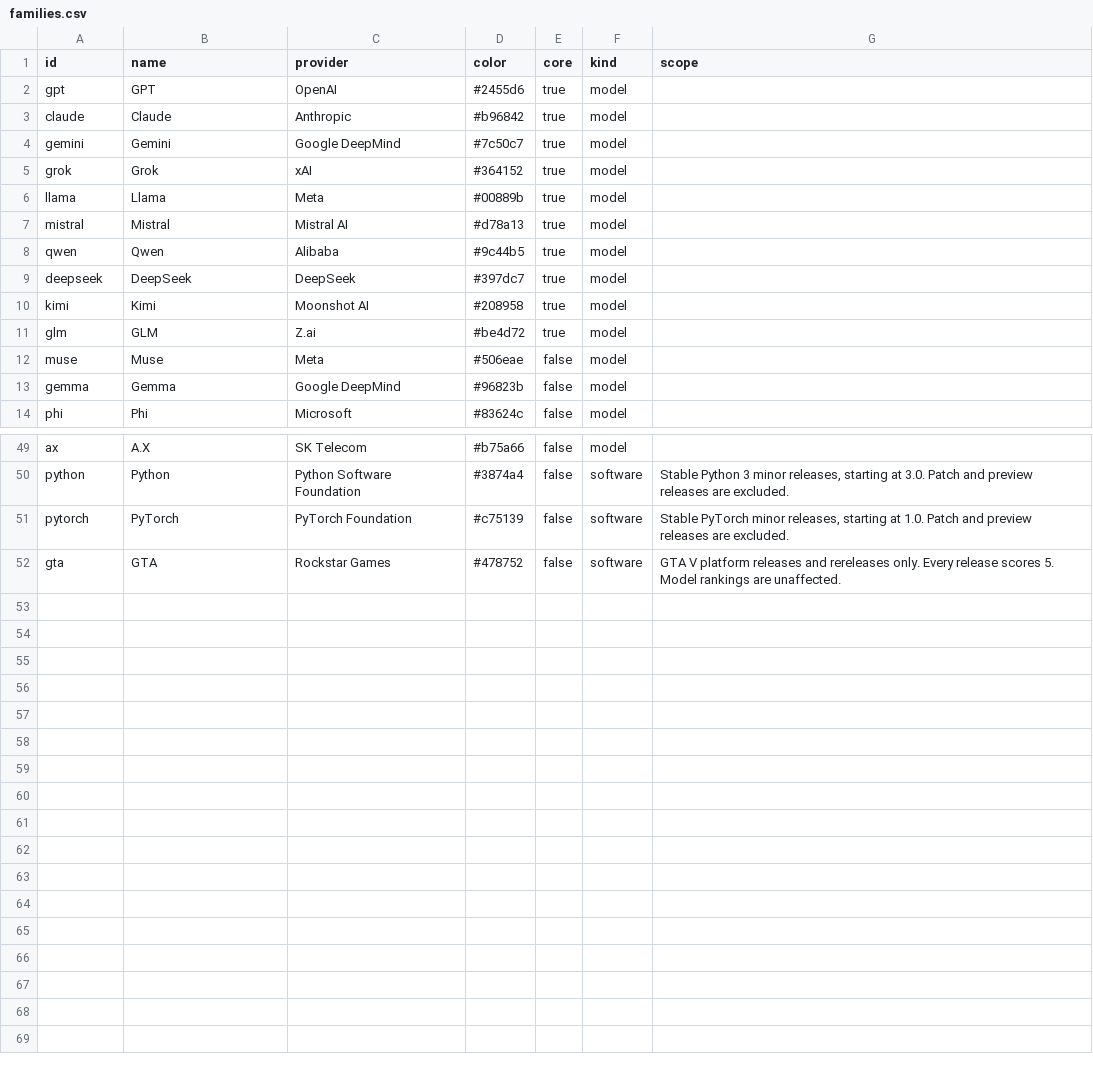
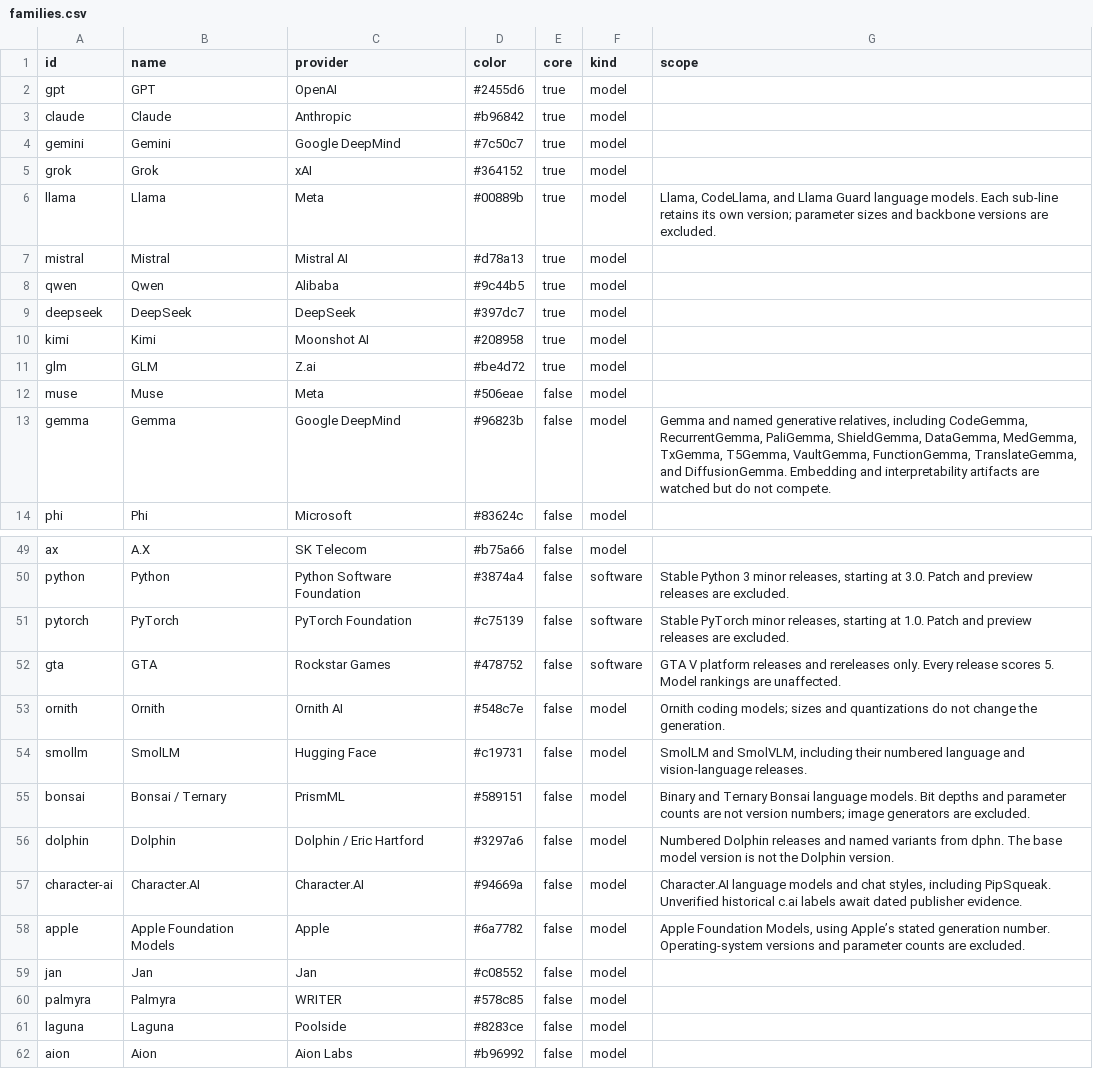
Before and after one commit to procrastinine/versionbench, a CSV file: data/families.csv, drawn as a sheet; only a part is shown, gaps mark what is left out.

Commit message:
Expand release audits and add interactive family histories

```diff
--- a/data/families.csv
+++ b/data/families.csv
@@ -5,3 +5,3 @@
 "grok","Grok","xAI","#364152","true","model",""
-"llama","Llama","Meta","#00889b","true","model",""
+"llama","Llama","Meta","#00889b","true","model","Llama, CodeLlama, and Llama Guard language models. Each sub-line retains its own version; parameter sizes and backbone versions are excluded."
 "mistral","Mistral","Mistral AI","#d78a13","true","model",""
@@ -12,3 +12,3 @@
 "muse","Muse","Meta","#506eae","false","model",""
-"gemma","Gemma","Google DeepMind","#96823b","false","model",""
+"gemma","Gemma","Google DeepMind","#96823b","false","model","Gemma and named generative relatives, including CodeGemma, RecurrentGemma, PaliGemma, ShieldGemma, DataGemma, MedGemma, TxGemma, T5Gemma, VaultGemma, FunctionGemma, TranslateGemma, and DiffusionGemma. Embedding and interpretability artifacts are watched but do not compete."
 "phi","Phi","Microsoft","#83624c","false","model",""
@@ -52 +52,11 @@
 "gta","GTA","Rockstar Games","#478752","false","software","GTA V platform releases and rereleases only. Every release scores 5. Model rankings are unaffected."
+"ornith","Ornith","Ornith AI","#548c7e","false","model","Ornith coding models; sizes and quantizations do not change the generation."
+"smollm","SmolLM","Hugging Face","#c19731","false","model","SmolLM and SmolVLM, including their numbered language and vision-language releases."
+"bonsai","Bonsai / Ternary","PrismML","#589151","false","model","Binary and Ternary Bonsai language models. Bit depths and parameter counts are not version numbers; image generators are excluded."
+"dolphin","Dolphin","Dolphin / Eric Hartford","#3297a6","false","model","Numbered Dolphin releases and named variants from dphn. The base model version is not the Dolphin version."
+"character-ai","Character.AI","Character.AI","#94669a","false","model","Character.AI language models and chat styles, including PipSqueak. Unverified historical c.ai labels await dated publisher evidence."
+"apple","Apple Foundation Models","Apple","#6a7782","false","model","Apple Foundation Models, using Apple’s stated generation number. Operating-system versions and parameter counts are excluded."
+"jan","Jan","Jan","#c08552","false","model",""
+"palmyra","Palmyra","WRITER","#578c85","false","model",""
+"laguna","Laguna","Poolside","#8283ce","false","model",""
+"aion","Aion","Aion Labs","#b96992","false","model",""
```
Also changed, not shown: data/family-stats.csv, 48 other files.
